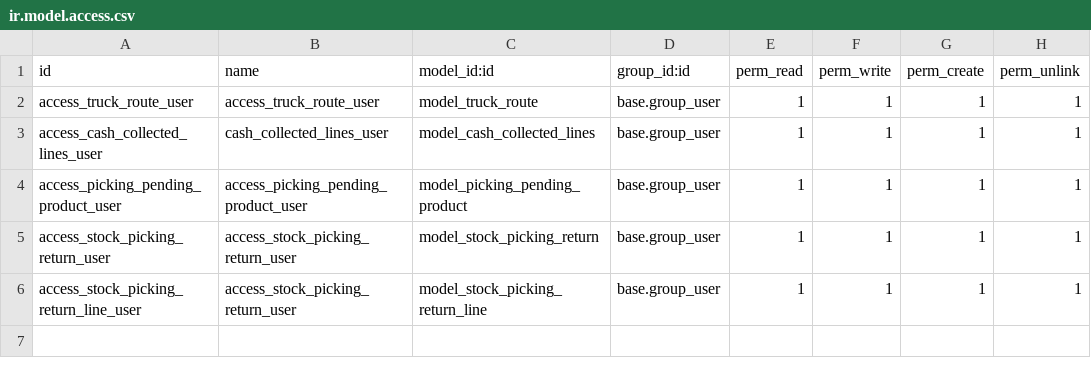
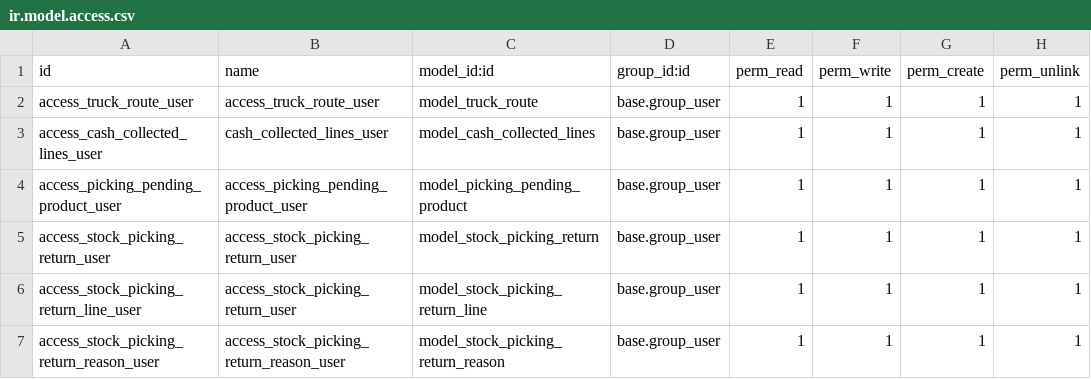
Before and after one commit to PricePaper/odoo-custom-v15, a CSV file: batch_delivery/security/ir.model.access.csv, drawn as a sheet.

Commit message:
Enhancement for Stock Return -> new model added for stock return reason

```diff
--- a/batch_delivery/security/ir.model.access.csv
+++ b/batch_delivery/security/ir.model.access.csv
@@ -6 +6,2 @@ access_stock_picking_return_user,access_stock_picking_return_user,model_stock_pi
 access_stock_picking_return_line_user,access_stock_picking_return_user,model_stock_picking_return_line,base.group_user,1,1,1,1
+access_stock_picking_return_reason_user,access_stock_picking_return_reason_user,model_stock_picking_return_reason,base.group_user,1,1,1,1
```
Also changed, not shown: 12 other files.
